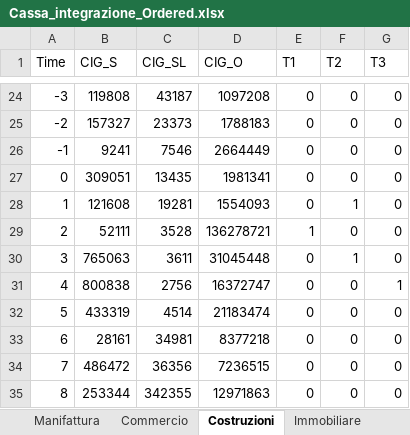
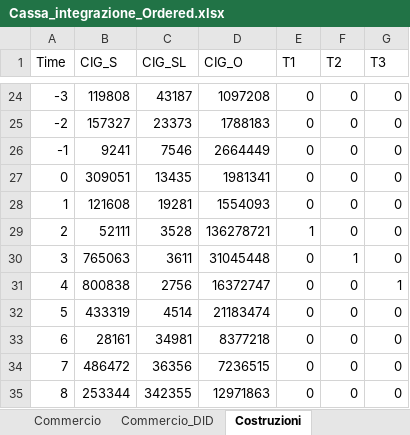
Before and after one commit to marzione00/Advanced_Microeconomics_Project, an Excel workbook: Analisi_cassa_integrazione/Cassa_integrazione_Ordered.xlsx, sheet Costruzioni, drawn as a sheet; only a part is shown, gaps mark what is left out; values as stored, in another font and other column widths than the file's, no borders; the diff names each change by its address in the sheet, - before the commit and + after, or states it on an @@ line.

```diff
--- a/Analisi_cassa_integrazione/Cassa_integrazione_Ordered.xlsx (sheet Costruzioni)
+++ b/Analisi_cassa_integrazione/Cassa_integrazione_Ordered.xlsx (sheet Costruzioni)
+sheet tab: Commercio_DID
-F28 (T2): 1
+F28 (T2): 0
```
Also changed, not shown: sheet Immobiliare, sheet Commercio, sheet Manifattura, sheet Full, other sheet tabs, Analisi_vendite/Abbigliamento_READY.xlsx, Analisi_vendite/Cartoleria_READY.xlsx, 33 other files.
